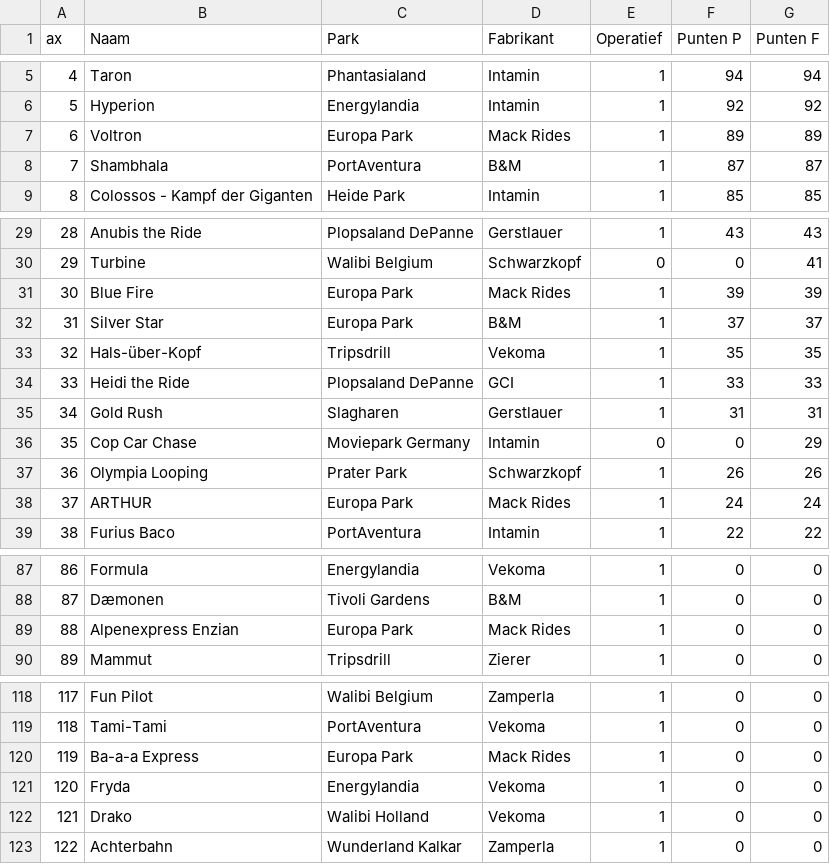
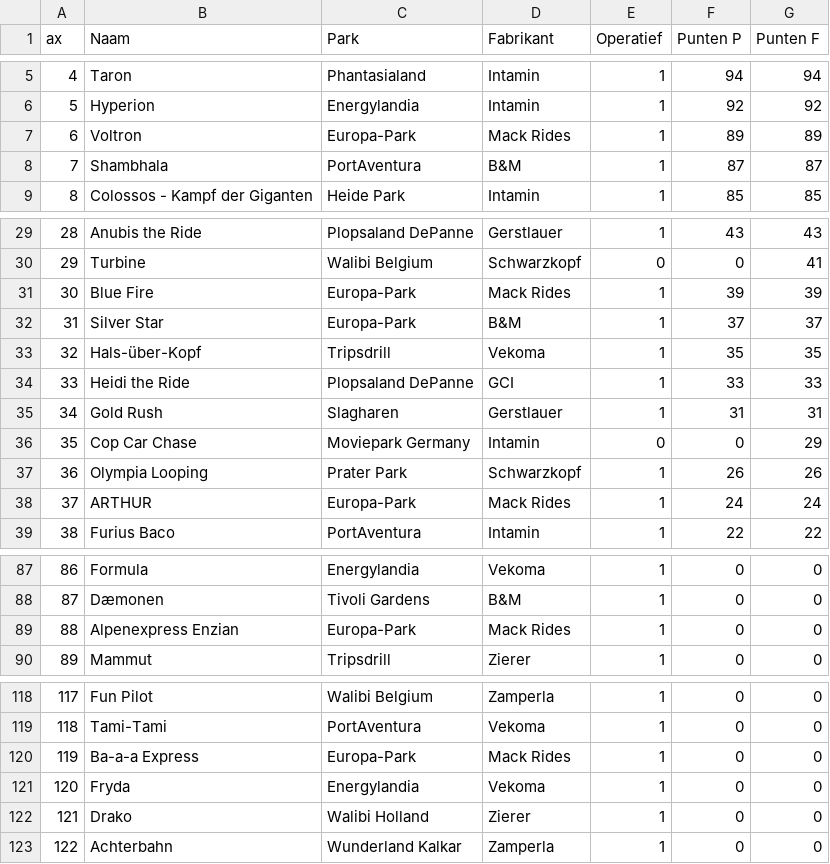
Before and after one commit to Wouter-Termaat/CoasterRanker, a CSV file: Top List Coasters v Luca - List of Coaster.csv (was CoasterTinder-main/Top List Coasters v Luca - List of Coaster.csv), drawn as a sheet; only a part is shown, gaps mark what is left out; the diff covers the shown part only.

```diff
--- a/CoasterTinder-main/Top List Coasters v Luca - List of Coaster.csv
+++ b/Top List Coasters v Luca - List of Coaster.csv
@@ -6,3 +6,3 @@ ax,Naam,Park,Fabrikant,Operatief,Punten P,Punten F
 5,Hyperion,Energylandia,Intamin,1,92,92
-6,Voltron,Europa Park,Mack Rides,1,89,89
+6,Voltron,Europa-Park,Mack Rides,1,89,89
 7,Shambhala,PortAventura,B&M,1,87,87
@@ -30,4 +30,4 @@ ax,Naam,Park,Fabrikant,Operatief,Punten P,Punten F
 29,Turbine,Walibi Belgium,Schwarzkopf,0,0,41
-30,Blue Fire,Europa Park,Mack Rides,1,39,39
-31,Silver Star,Europa Park,B&M,1,37,37
+30,Blue Fire,Europa-Park,Mack Rides,1,39,39
+31,Silver Star,Europa-Park,B&M,1,37,37
 32,Hals-über-Kopf,Tripsdrill,Vekoma,1,35,35
@@ -37,3 +37,3 @@ ax,Naam,Park,Fabrikant,Operatief,Punten P,Punten F
 36,Olympia Looping,Prater Park,Schwarzkopf,1,26,26
-37,ARTHUR,Europa Park,Mack Rides,1,24,24
+37,ARTHUR,Europa-Park,Mack Rides,1,24,24
 38,Furius Baco,PortAventura,Intamin,1,22,22
@@ -88,3 +88,3 @@ ax,Naam,Park,Fabrikant,Operatief,Punten P,Punten F
 87,Dæmonen,Tivoli Gardens,B&M,1,0,0
-88,Alpenexpress Enzian,Europa Park,Mack Rides,1,0,0
+88,Alpenexpress Enzian,Europa-Park,Mack Rides,1,0,0
 89,Mammut,Tripsdrill,Zierer,1,0,0
@@ -119,5 +119,5 @@ ax,Naam,Park,Fabrikant,Operatief,Punten P,Punten F
 118,Tami-Tami,PortAventura,Vekoma,1,0,0
-119,Ba-a-a Express,Europa Park,Mack Rides,1,0,0
+119,Ba-a-a Express,Europa-Park,Mack Rides,1,0,0
 120,Fryda,Energylandia,Vekoma,1,0,0
-121,Drako,Walibi Holland,Vekoma,1,0,0
+121,Drako,Walibi Holland,Zierer,1,0,0
 122,Achterbahn,Wunderland Kalkar,Zamperla,1,0,0
```
Also changed, not shown: 1 added row and 9 edited cells elsewhere in this file, 9 other files.
